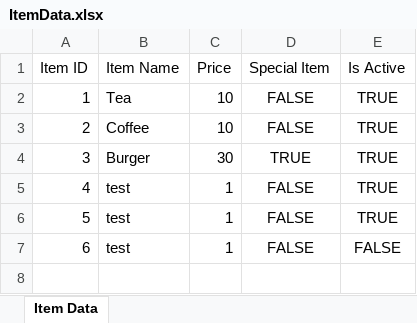
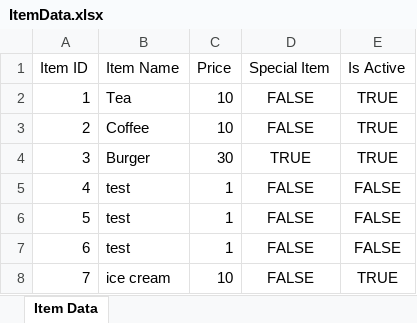
Before and after one commit to sauravss98/Java-Restaurant-Application, an Excel workbook: Group14-A2/src/main/java/Items/ItemData.xlsx, sheet Item Data, drawn as a sheet; values as stored, in another font and other column widths than the file's, no borders; removed rows and columns are numbered as before the commit, all else as after; the diff names each change by its address in the sheet, - before the commit and + after, or states it on an @@ line.

```diff
--- a/Group14-A2/src/main/java/Items/ItemData.xlsx (sheet Item Data)
+++ b/Group14-A2/src/main/java/Items/ItemData.xlsx (sheet Item Data)
-row 5: 4 | test | 1 | FALSE | TRUE
-row 6: 5 | test | 1 | FALSE | TRUE
@@ column A (Item ID) renumbered in row 5 @@
+row 6: 5 | test | 1 | FALSE | FALSE
+row 7: 6 | test | 1 | FALSE | FALSE
+row 8: 7 | ice cream | 10 | FALSE | TRUE
```
Also changed, not shown: Group14-A2/src/main/java/Orders/OrderData.xlsx, 4 other files.
